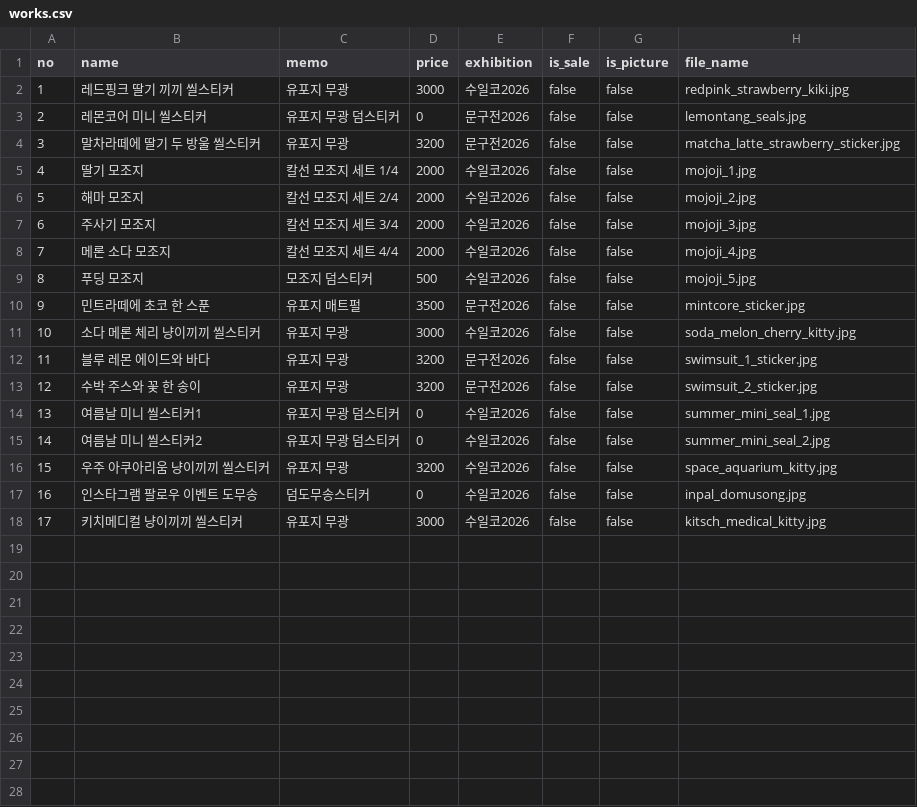
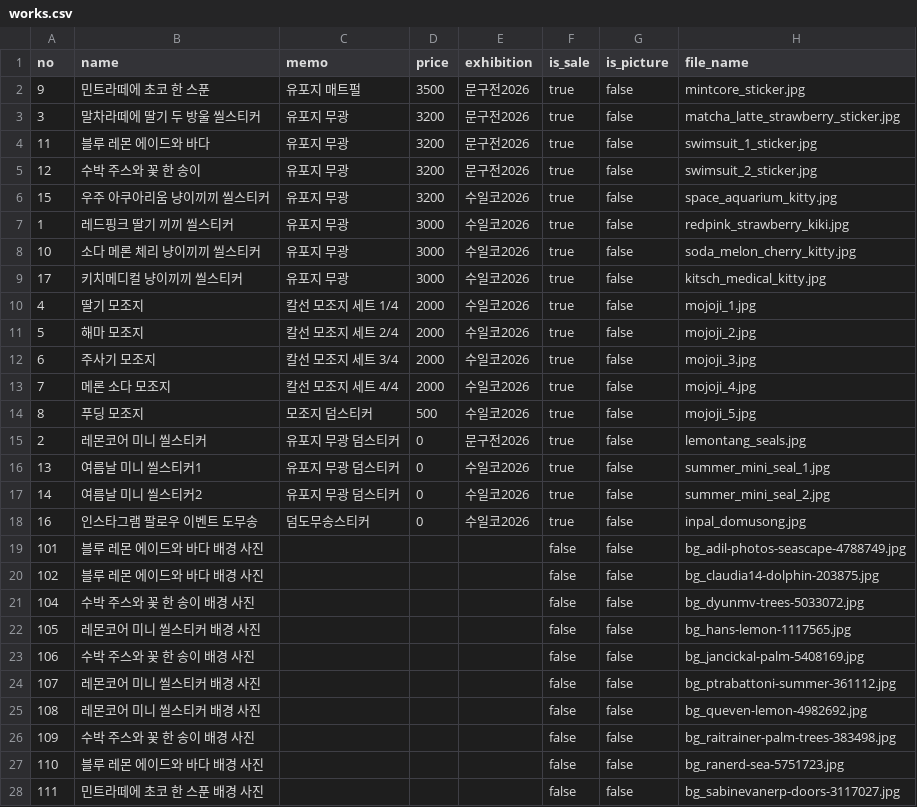
Before and after one commit to chinyanya/chinyanya_archive, a CSV file: data/works.csv, drawn as a sheet; only a part is shown; the diff covers the shown part only.

```diff
--- a/data/works.csv
+++ b/data/works.csv
@@ -1,18 +1,28 @@
 no,name,memo,price,exhibition,is_sale,is_picture,file_name
-1,레드핑크 딸기 끼끼 씰스티커,유포지 무광,3000,수일코2026,false,false,redpink_strawberry_kiki.jpg
-2,레몬코어 미니 씰스티커,유포지 무광 덤스티커,0,문구전2026,false,false,lemontang_seals.jpg
-3,말차라떼에 딸기 두 방울 씰스티커,유포지 무광,3200,문구전2026,false,false,matcha_latte_strawberry_sticker.jpg
-4,딸기 모조지,칼선 모조지 세트 1/4,2000,수일코2026,false,false,mojoji_1.jpg
-5,해마 모조지,칼선 모조지 세트 2/4,2000,수일코2026,false,false,mojoji_2.jpg
-6,주사기 모조지,칼선 모조지 세트 3/4,2000,수일코2026,false,false,mojoji_3.jpg
-7,메론 소다 모조지,칼선 모조지 세트 4/4,2000,수일코2026,false,false,mojoji_4.jpg
-8,푸딩 모조지,모조지 덤스티커,500,수일코2026,false,false,mojoji_5.jpg
-9,민트라떼에 초코 한 스푼,유포지 매트펄,3500,문구전2026,false,false,mintcore_sticker.jpg
-10,소다 메론 체리 냥이끼끼 씰스티커,유포지 무광,3000,수일코2026,false,false,soda_melon_cherry_kitty.jpg
-11,블루 레몬 에이드와 바다,유포지 무광,3200,문구전2026,false,false,swimsuit_1_sticker.jpg
-12,수박 주스와 꽃 한 송이,유포지 무광,3200,문구전2026,false,false,swimsuit_2_sticker.jpg
-13,여름날 미니 씰스티커1,유포지 무광 덤스티커,0,수일코2026,false,false,summer_mini_seal_1.jpg
-14,여름날 미니 씰스티커2,유포지 무광 덤스티커,0,수일코2026,false,false,summer_mini_seal_2.jpg
-15,우주 아쿠아리움 냥이끼끼 씰스티커,유포지 무광,3200,수일코2026,false,false,space_aquarium_kitty.jpg
-16,인스타그램 팔로우 이벤트 도무송,덤도무송스티커,0,수일코2026,false,false,inpal_domusong.jpg
-17,키치메디컬 냥이끼끼 씰스티커,유포지 무광,3000,수일코2026,false,false,kitsch_medical_kitty.jpg
+9,민트라떼에 초코 한 스푼,유포지 매트펄,3500,문구전2026,true,false,mintcore_sticker.jpg
+3,말차라떼에 딸기 두 방울 씰스티커,유포지 무광,3200,문구전2026,true,false,matcha_latte_strawberry_sticker.jpg
+11,블루 레몬 에이드와 바다,유포지 무광,3200,문구전2026,true,false,swimsuit_1_sticker.jpg
+12,수박 주스와 꽃 한 송이,유포지 무광,3200,문구전2026,true,false,swimsuit_2_sticker.jpg
+15,우주 아쿠아리움 냥이끼끼 씰스티커,유포지 무광,3200,수일코2026,true,false,space_aquarium_kitty.jpg
+1,레드핑크 딸기 끼끼 씰스티커,유포지 무광,3000,수일코2026,true,false,redpink_strawberry_kiki.jpg
+10,소다 메론 체리 냥이끼끼 씰스티커,유포지 무광,3000,수일코2026,true,false,soda_melon_cherry_kitty.jpg
+17,키치메디컬 냥이끼끼 씰스티커,유포지 무광,3000,수일코2026,true,false,kitsch_medical_kitty.jpg
+4,딸기 모조지,칼선 모조지 세트 1/4,2000,수일코2026,true,false,mojoji_1.jpg
+5,해마 모조지,칼선 모조지 세트 2/4,2000,수일코2026,true,false,mojoji_2.jpg
+6,주사기 모조지,칼선 모조지 세트 3/4,2000,수일코2026,true,false,mojoji_3.jpg
+7,메론 소다 모조지,칼선 모조지 세트 4/4,2000,수일코2026,true,false,mojoji_4.jpg
+8,푸딩 모조지,모조지 덤스티커,500,수일코2026,true,false,mojoji_5.jpg
+2,레몬코어 미니 씰스티커,유포지 무광 덤스티커,0,문구전2026,true,false,lemontang_seals.jpg
+13,여름날 미니 씰스티커1,유포지 무광 덤스티커,0,수일코2026,true,false,summer_mini_seal_1.jpg
+14,여름날 미니 씰스티커2,유포지 무광 덤스티커,0,수일코2026,true,false,summer_mini_seal_2.jpg
+16,인스타그램 팔로우 이벤트 도무송,덤도무송스티커,0,수일코2026,true,false,inpal_domusong.jpg
+101,블루 레몬 에이드와 바다 배경 사진,,,,false,false,bg_adil-photos-seascape-4788749.jpg
+102,블루 레몬 에이드와 바다 배경 사진,,,,false,false,bg_claudia14-dolphin-203875.jpg
+104,수박 주스와 꽃 한 송이 배경 사진,,,,false,false,bg_dyunmv-trees-5033072.jpg
+105,레몬코어 미니 씰스티커 배경 사진,,,,false,false,bg_hans-lemon-1117565.jpg
+106,수박 주스와 꽃 한 송이 배경 사진,,,,false,false,bg_jancickal-palm-5408169.jpg
+107,레몬코어 미니 씰스티커 배경 사진,,,,false,false,bg_ptrabattoni-summer-361112.jpg
+108,레몬코어 미니 씰스티커 배경 사진,,,,false,false,bg_queven-lemon-4982692.jpg
+109,수박 주스와 꽃 한 송이 배경 사진,,,,false,false,bg_raitrainer-palm-trees-383498.jpg
+110,블루 레몬 에이드와 바다 배경 사진,,,,false,false,bg_ranerd-sea-5751723.jpg
+111,민트라떼에 초코 한 스푼 배경 사진,,,,false,false,bg_sabinevanerp-doors-3117027.jpg
```
Also changed, not shown: 2 added rows elsewhere in this file, 21 other files.
